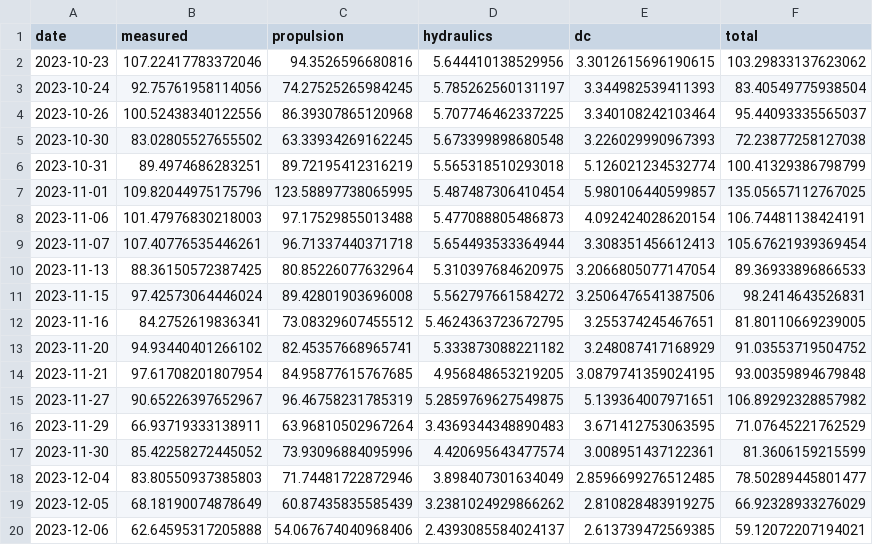
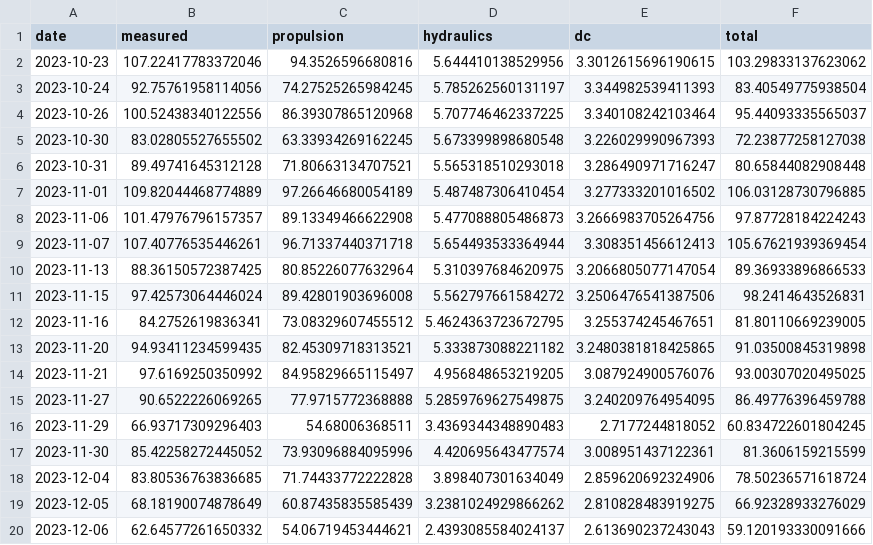
Before and after one commit to arvidsorfeldt/py-fish, a CSV file: fredrika_consumptions.csv, drawn as a sheet.

```diff
--- a/fredrika_consumptions.csv
+++ b/fredrika_consumptions.csv
@@ -5,5 +5,5 @@ date,measured,propulsion,hydraulics,dc,total
 2023-10-30,83.02805527655502,63.33934269162245,5.673399898680548,3.226029990967393,72.23877258127038
-2023-10-31,89.4974686283251,89.72195412316219,5.565318510293018,5.126021234532774,100.41329386798799
-2023-11-01,109.82044975175796,123.58897738065995,5.487487306410454,5.980106440599857,135.05657112767025
-2023-11-06,101.47976830218003,97.17529855013488,5.477088805486873,4.092424028620154,106.74481138424191
+2023-10-31,89.49741645312128,71.80663134707521,5.565318510293018,3.286490971716247,80.65844082908448
+2023-11-01,109.82044468774889,97.26646680054189,5.487487306410454,3.277333201016502,106.03128730796885
+2023-11-06,101.47976796157357,89.13349466622908,5.477088805486873,3.2666983705264756,97.87728184224243
 2023-11-07,107.40776535446261,96.71337440371718,5.654493533364944,3.308351456612413,105.67621939369454
@@ -12,9 +12,9 @@ date,measured,propulsion,hydraulics,dc,total
 2023-11-16,84.2752619836341,73.08329607455512,5.4624363723672795,3.255374245467651,81.80110669239005
-2023-11-20,94.93440401266102,82.45357668965741,5.333873088221182,3.248087417168929,91.03553719504752
-2023-11-21,97.61708201807954,84.95877615767685,4.956848653219205,3.0879741359024195,93.00359894679848
-2023-11-27,90.65226397652967,96.46758231785319,5.2859769627549875,5.139364007971651,106.89292328857982
-2023-11-29,66.93719333138911,63.96810502967264,3.4369344348890483,3.671412753063595,71.07645221762529
+2023-11-20,94.93411234599435,82.45309718313521,5.333873088221182,3.2480381818425865,91.03500845319898
+2023-11-21,97.6169250350992,84.95829665115497,4.956848653219205,3.087924900576076,93.00307020495025
+2023-11-27,90.6522226069265,77.9715772368888,5.2859769627549875,3.240209764954095,86.49776396459788
+2023-11-29,66.93717309296403,54.68006368511,3.4369344348890483,2.7177244818052,60.834722601804245
 2023-11-30,85.42258272445052,73.93096884095996,4.420695643477574,3.008951437122361,81.3606159215599
-2023-12-04,83.80550937385803,71.74481722872946,3.898407301634049,2.8596699276512485,78.50289445801477
+2023-12-04,83.80536763836685,71.74433772222828,3.898407301634049,2.859620692324906,78.50236571618724
 2023-12-05,68.18190074878649,60.87435835585439,3.2381024929866262,2.810828483919275,66.92328933276029
-2023-12-06,62.64595317205888,54.067674040968406,2.4393085584024137,2.613739472569385,59.12072207194021
+2023-12-06,62.64577261650332,54.06719453444621,2.4393085584024137,2.613690237243043,59.120193330091666
```
Also changed, not shown: 2 other files.
